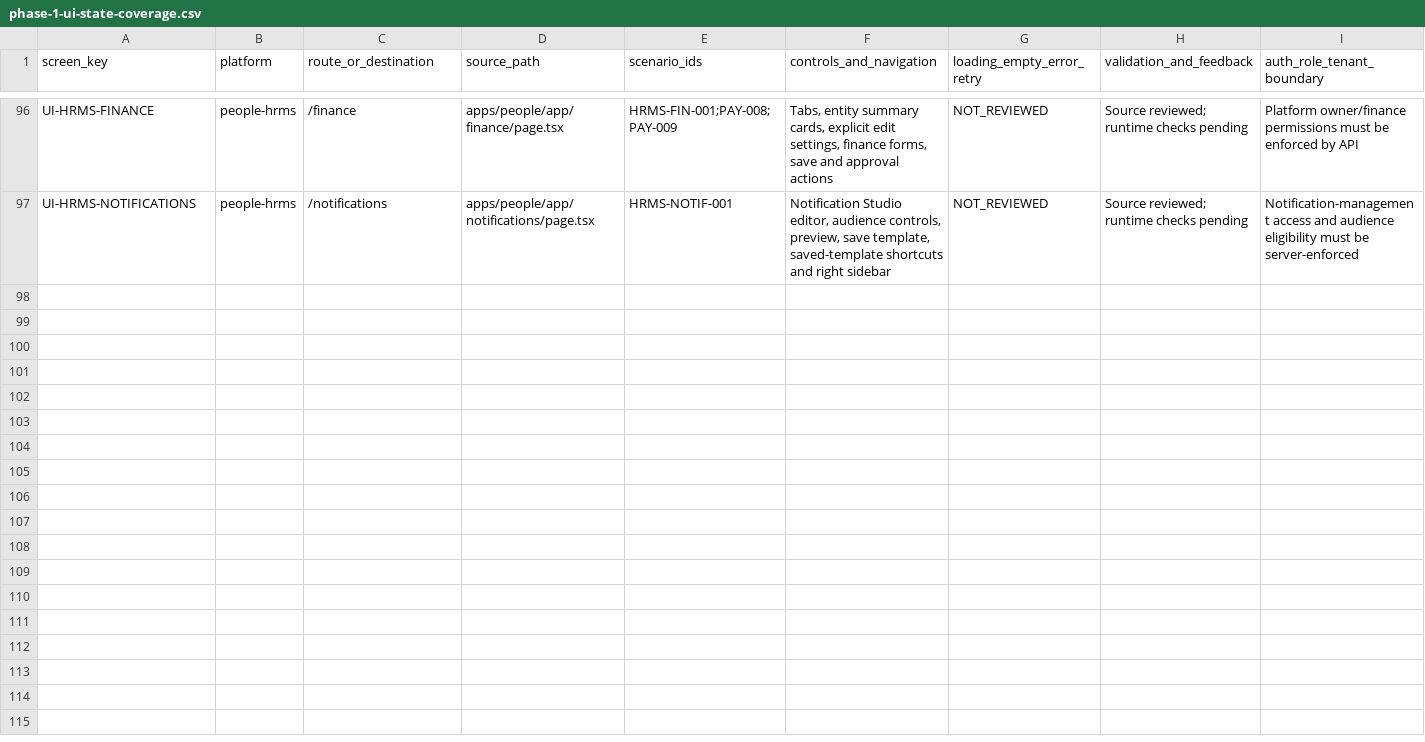
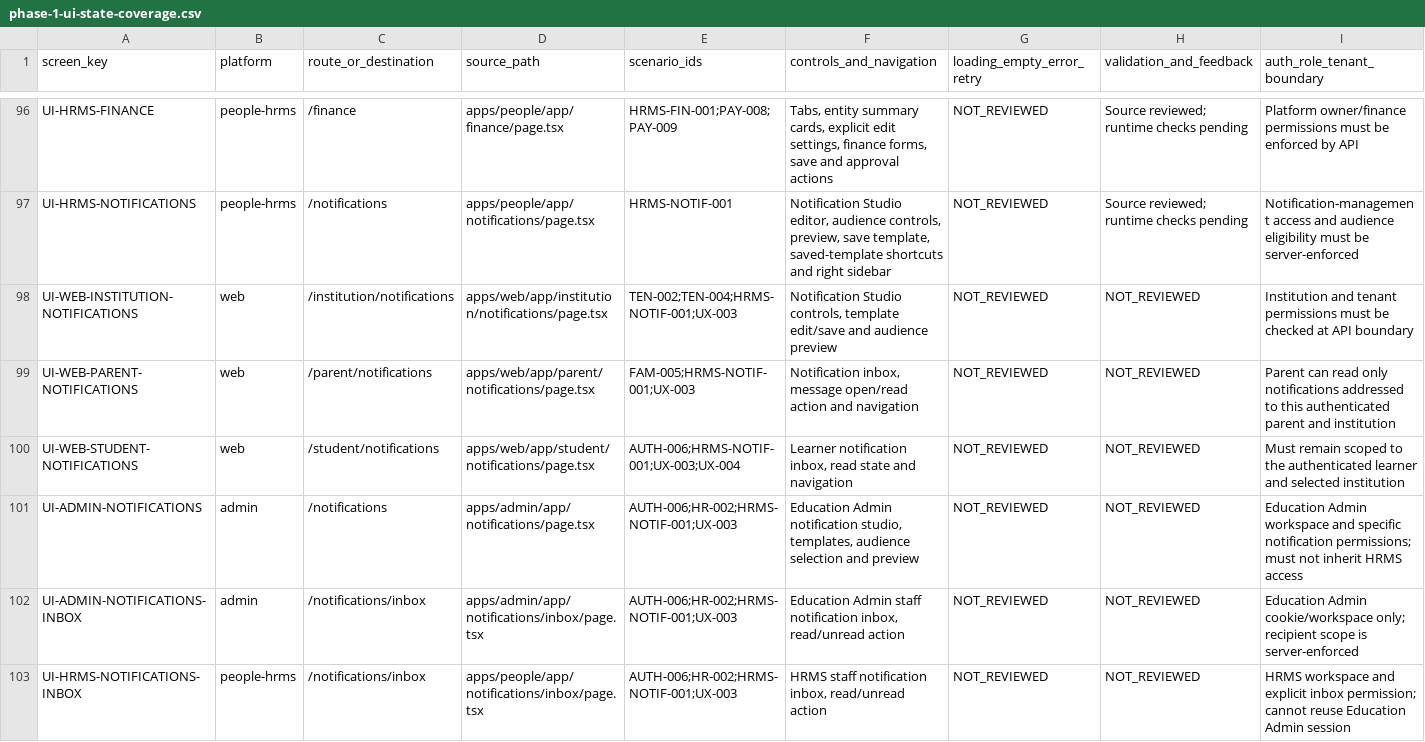
Before and after one commit to Manav326/QuantaEdge, a CSV file: docs/qa/phase-1-ui-state-coverage.csv, drawn as a sheet; only a part is shown, gaps mark what is left out; rows hold the shown columns only; the diff names each change by its address in the sheet, - before the commit and + after, or states it on an @@ line.

Commit message:
test(ui): add state rows for newly inventoried notification routes

```diff
--- a/docs/qa/phase-1-ui-state-coverage.csv
+++ b/docs/qa/phase-1-ui-state-coverage.csv
+row 98: UI-WEB-INSTITUTION-NOTIFICATIONS | web | /institution/notifications | apps/web/app/institution/notifications/page.tsx | TEN-002;TEN-004;HRMS-NOTIF-001;UX-003 | Notification Studio controls, template edit/save and audience preview | NOT_REVIEWED | NOT_REVIEWED | Institution and tenant permissions must be checked at API boundary
+row 99: UI-WEB-PARENT-NOTIFICATIONS | web | /parent/notifications | apps/web/app/parent/notifications/page.tsx | FAM-005;HRMS-NOTIF-001;UX-003 | Notification inbox, message open/read action and navigation | NOT_REVIEWED | NOT_REVIEWED | Parent can read only notifications addressed to this authenticated parent and institution
+row 100: UI-WEB-STUDENT-NOTIFICATIONS | web | /student/notifications | apps/web/app/student/notifications/page.tsx | AUTH-006;HRMS-NOTIF-001;UX-003;UX-004 | Learner notification inbox, read state and navigation | NOT_REVIEWED | NOT_REVIEWED | Must remain scoped to the authenticated learner and selected institution
+row 101: UI-ADMIN-NOTIFICATIONS | admin | /notifications | apps/admin/app/notifications/page.tsx | AUTH-006;HR-002;HRMS-NOTIF-001;UX-003 | Education Admin notification studio, templates, audience selection and preview | NOT_REVIEWED | NOT_REVIEWED | Education Admin workspace and specific notification permissions; must not inherit HRMS access
+row 102: UI-ADMIN-NOTIFICATIONS-INBOX | admin | /notifications/inbox | apps/admin/app/notifications/inbox/page.tsx | AUTH-006;HR-002;HRMS-NOTIF-001;UX-003 | Education Admin staff notification inbox, read/unread action | NOT_REVIEWED | NOT_REVIEWED | Education Admin cookie/workspace only; recipient scope is server-enforced
+row 103: UI-HRMS-NOTIFICATIONS-INBOX | people-hrms | /notifications/inbox | apps/people/app/notifications/inbox/page.tsx | AUTH-006;HR-002;HRMS-NOTIF-001;UX-003 | HRMS staff notification inbox, read/unread action | NOT_REVIEWED | NOT_REVIEWED | HRMS workspace and explicit inbox permission; cannot reuse Education Admin session
```
